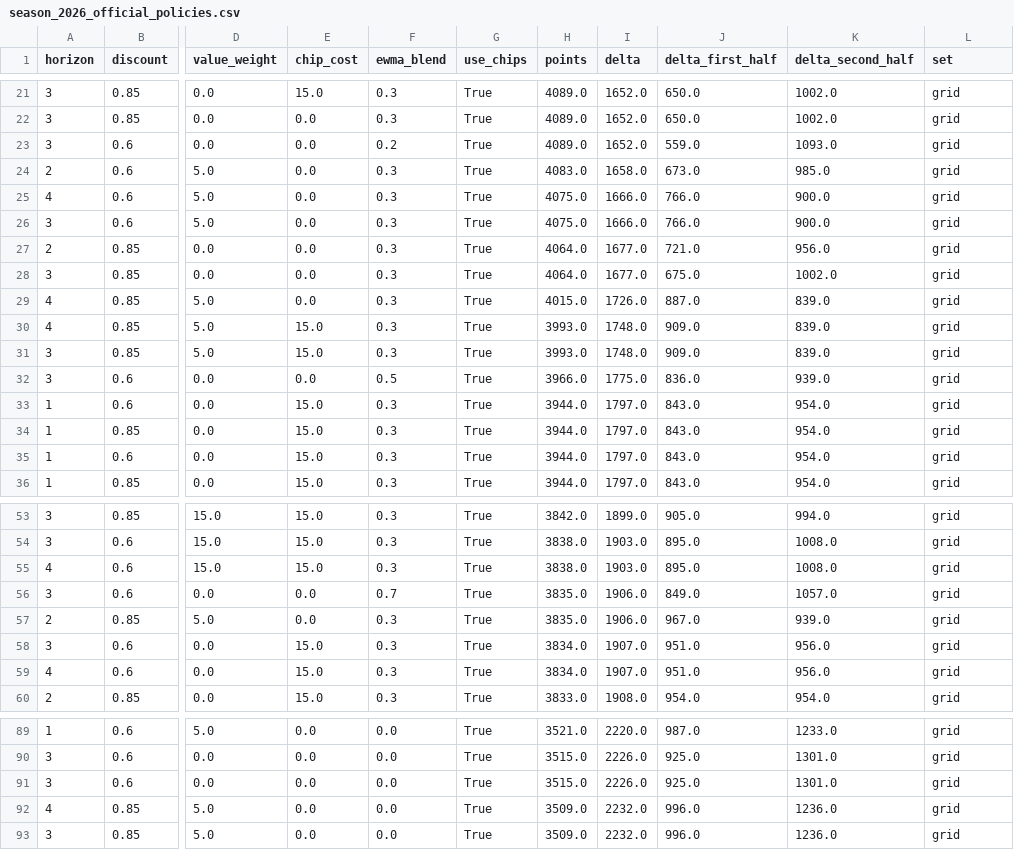
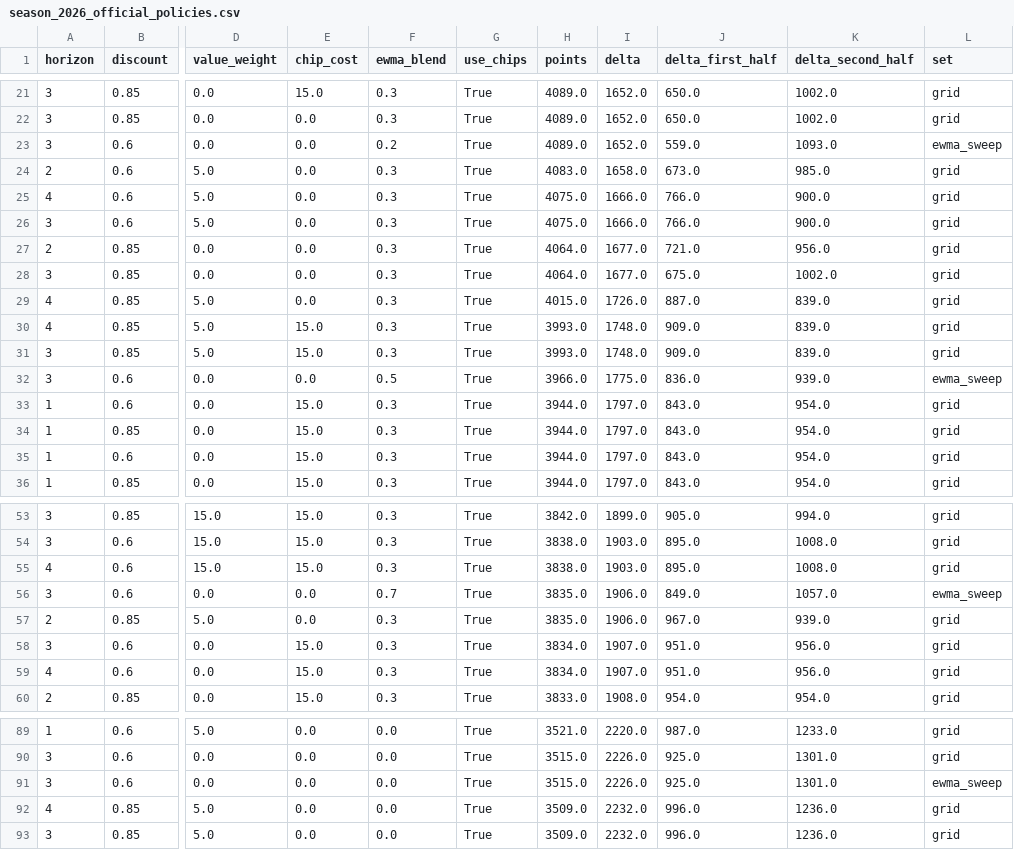
Before and after one commit to Coopsims/fantasy-f1-secret-weapon, a CSV file: results/season_2026_official_policies.csv, drawn as a sheet; only a part is shown, gaps mark what is left out; the diff covers the shown part only; the diff names each change by its address in the sheet, - before the commit and + after, or states it on an @@ line.

```diff
--- a/results/season_2026_official_policies.csv
+++ b/results/season_2026_official_policies.csv
-L23 (set): grid
+L23 (set): ewma_sweep
-L32 (set): grid
+L32 (set): ewma_sweep
-L56 (set): grid
+L56 (set): ewma_sweep
-L91 (set): grid
+L91 (set): ewma_sweep
```
Also changed, not shown: 12 edited cells elsewhere in this file, 3 other files.
